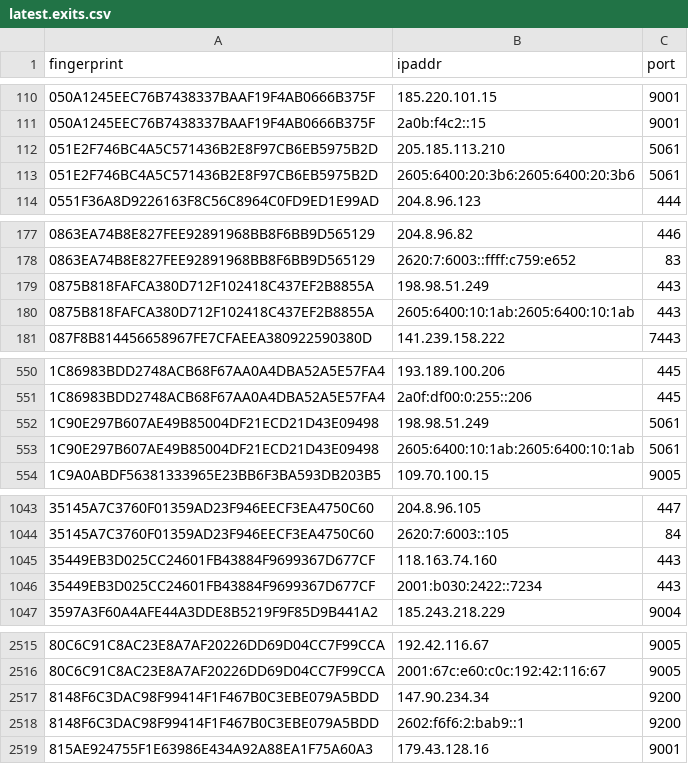
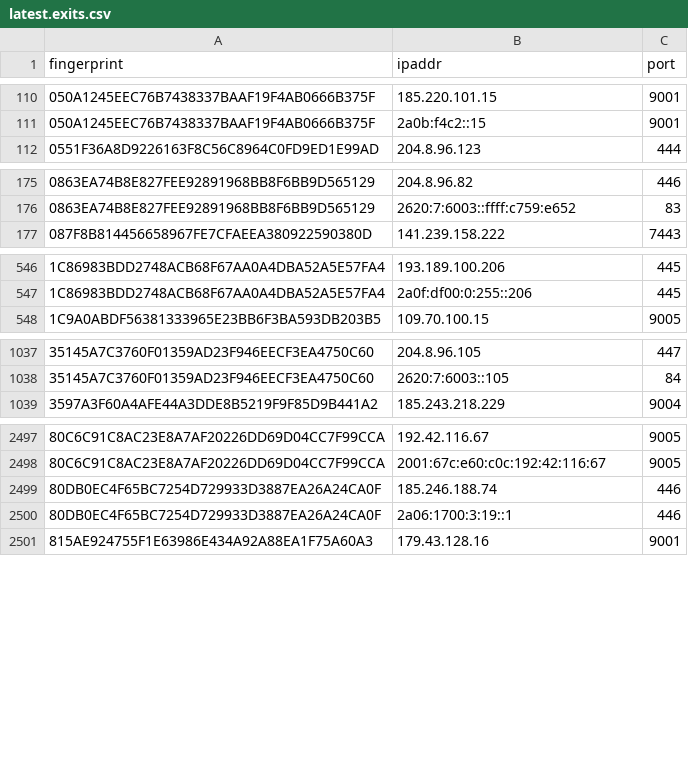
Before and after one commit to burachai-x/tornode-database, a CSV file: torlist-db/latest.exits.csv, drawn as a sheet; only a part is shown, gaps mark what is left out; the diff covers the shown part only.

```diff
--- a/torlist-db/latest.exits.csv
+++ b/torlist-db/latest.exits.csv
@@ -111,4 +111,2 @@ fingerprint,ipaddr,port
 050A1245EEC76B7438337BAAF19F4AB0666B375F,2a0b:f4c2::15,9001
-051E2F746BC4A5C571436B2E8F97CB6EB5975B2D,205.185.113.210,5061
-051E2F746BC4A5C571436B2E8F97CB6EB5975B2D,2605:6400:20:3b6:2605:6400:20:3b6,5061
 0551F36A8D9226163F8C56C8964C0FD9ED1E99AD,204.8.96.123,444
@@ -178,4 +176,2 @@ fingerprint,ipaddr,port
 0863EA74B8E827FEE92891968BB8F6BB9D565129,2620:7:6003::ffff:c759:e652,83
-0875B818FAFCA380D712F102418C437EF2B8855A,198.98.51.249,443
-0875B818FAFCA380D712F102418C437EF2B8855A,2605:6400:10:1ab:2605:6400:10:1ab,443
 087F8B814456658967FE7CFAEEA380922590380D,141.239.158.222,7443
@@ -551,4 +547,2 @@ fingerprint,ipaddr,port
 1C86983BDD2748ACB68F67AA0A4DBA52A5E57FA4,2a0f:df00:0:255::206,445
-1C90E297B607AE49B85004DF21ECD21D43E09498,198.98.51.249,5061
-1C90E297B607AE49B85004DF21ECD21D43E09498,2605:6400:10:1ab:2605:6400:10:1ab,5061
 1C9A0ABDF56381333965E23BB6F3BA593DB203B5,109.70.100.15,9005
@@ -1044,4 +1038,2 @@ fingerprint,ipaddr,port
 35145A7C3760F01359AD23F946EECF3EA4750C60,2620:7:6003::105,84
-35449EB3D025CC24601FB43884F9699367D677CF,118.163.74.160,443
-35449EB3D025CC24601FB43884F9699367D677CF,2001:b030:2422::7234,443
 3597A3F60A4AFE44A3DDE8B5219F9F85D9B441A2,185.243.218.229,9004
@@ -2516,4 +2498,4 @@ fingerprint,ipaddr,port
 80C6C91C8AC23E8A7AF20226DD69D04CC7F99CCA,2001:67c:e60:c0c:192:42:116:67,9005
-8148F6C3DAC98F99414F1F467B0C3EBE079A5BDD,147.90.234.34,9200
-8148F6C3DAC98F99414F1F467B0C3EBE079A5BDD,2602:f6f6:2:bab9::1,9200
+80DB0EC4F65BC7254D729933D3887EA26A24CA0F,185.246.188.74,446
+80DB0EC4F65BC7254D729933D3887EA26A24CA0F,2a06:1700:3:19::1,446
 815AE924755F1E63986E434A92A88EA1F75A60A3,179.43.128.16,9001
```
Also changed, not shown: 19 added rows, 28 removed rows and 1 edited cell elsewhere in this file, torlist-db/latest.all.csv, 1 other file.
